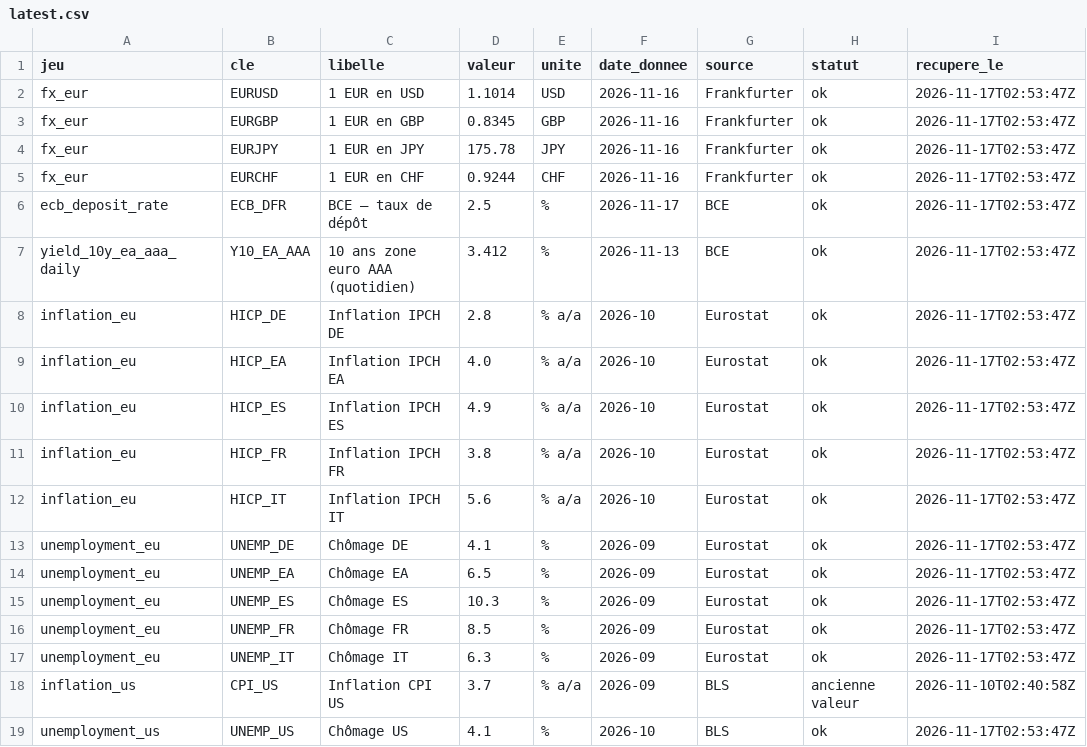
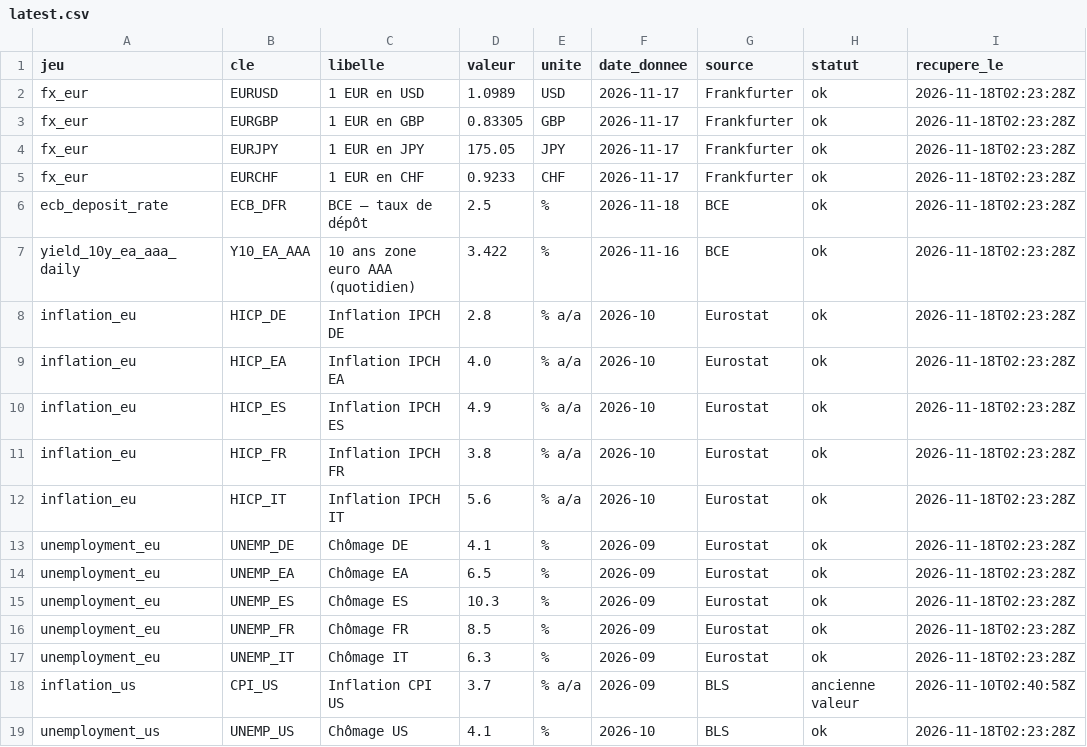
Before and after one commit to clementbada/portfolio-data, a CSV file: data/latest.csv, drawn as a sheet.

```diff
--- a/data/latest.csv
+++ b/data/latest.csv
@@ -1,19 +1,19 @@
 jeu,cle,libelle,valeur,unite,date_donnee,source,statut,recupere_le
-fx_eur,EURUSD,1 EUR en USD,1.1014,USD,2026-11-16,Frankfurter,ok,2026-11-17T02:53:47Z
-fx_eur,EURGBP,1 EUR en GBP,0.8345,GBP,2026-11-16,Frankfurter,ok,2026-11-17T02:53:47Z
-fx_eur,EURJPY,1 EUR en JPY,175.78,JPY,2026-11-16,Frankfurter,ok,2026-11-17T02:53:47Z
-fx_eur,EURCHF,1 EUR en CHF,0.9244,CHF,2026-11-16,Frankfurter,ok,2026-11-17T02:53:47Z
-ecb_deposit_rate,ECB_DFR,BCE — taux de dépôt,2.5,%,2026-11-17,BCE,ok,2026-11-17T02:53:47Z
-yield_10y_ea_aaa_daily,Y10_EA_AAA,10 ans zone euro AAA (quotidien),3.412,%,2026-11-13,BCE,ok,2026-11-17T02:53:47Z
-inflation_eu,HICP_DE,Inflation IPCH DE,2.8,% a/a,2026-10,Eurostat,ok,2026-11-17T02:53:47Z
-inflation_eu,HICP_EA,Inflation IPCH EA,4.0,% a/a,2026-10,Eurostat,ok,2026-11-17T02:53:47Z
-inflation_eu,HICP_ES,Inflation IPCH ES,4.9,% a/a,2026-10,Eurostat,ok,2026-11-17T02:53:47Z
-inflation_eu,HICP_FR,Inflation IPCH FR,3.8,% a/a,2026-10,Eurostat,ok,2026-11-17T02:53:47Z
-inflation_eu,HICP_IT,Inflation IPCH IT,5.6,% a/a,2026-10,Eurostat,ok,2026-11-17T02:53:47Z
-unemployment_eu,UNEMP_DE,Chômage DE,4.1,%,2026-09,Eurostat,ok,2026-11-17T02:53:47Z
-unemployment_eu,UNEMP_EA,Chômage EA,6.5,%,2026-09,Eurostat,ok,2026-11-17T02:53:47Z
-unemployment_eu,UNEMP_ES,Chômage ES,10.3,%,2026-09,Eurostat,ok,2026-11-17T02:53:47Z
-unemployment_eu,UNEMP_FR,Chômage FR,8.5,%,2026-09,Eurostat,ok,2026-11-17T02:53:47Z
-unemployment_eu,UNEMP_IT,Chômage IT,6.3,%,2026-09,Eurostat,ok,2026-11-17T02:53:47Z
+fx_eur,EURUSD,1 EUR en USD,1.0989,USD,2026-11-17,Frankfurter,ok,2026-11-18T02:23:28Z
+fx_eur,EURGBP,1 EUR en GBP,0.83305,GBP,2026-11-17,Frankfurter,ok,2026-11-18T02:23:28Z
+fx_eur,EURJPY,1 EUR en JPY,175.05,JPY,2026-11-17,Frankfurter,ok,2026-11-18T02:23:28Z
+fx_eur,EURCHF,1 EUR en CHF,0.9233,CHF,2026-11-17,Frankfurter,ok,2026-11-18T02:23:28Z
+ecb_deposit_rate,ECB_DFR,BCE — taux de dépôt,2.5,%,2026-11-18,BCE,ok,2026-11-18T02:23:28Z
+yield_10y_ea_aaa_daily,Y10_EA_AAA,10 ans zone euro AAA (quotidien),3.422,%,2026-11-16,BCE,ok,2026-11-18T02:23:28Z
+inflation_eu,HICP_DE,Inflation IPCH DE,2.8,% a/a,2026-10,Eurostat,ok,2026-11-18T02:23:28Z
+inflation_eu,HICP_EA,Inflation IPCH EA,4.0,% a/a,2026-10,Eurostat,ok,2026-11-18T02:23:28Z
+inflation_eu,HICP_ES,Inflation IPCH ES,4.9,% a/a,2026-10,Eurostat,ok,2026-11-18T02:23:28Z
+inflation_eu,HICP_FR,Inflation IPCH FR,3.8,% a/a,2026-10,Eurostat,ok,2026-11-18T02:23:28Z
+inflation_eu,HICP_IT,Inflation IPCH IT,5.6,% a/a,2026-10,Eurostat,ok,2026-11-18T02:23:28Z
+unemployment_eu,UNEMP_DE,Chômage DE,4.1,%,2026-09,Eurostat,ok,2026-11-18T02:23:28Z
+unemployment_eu,UNEMP_EA,Chômage EA,6.5,%,2026-09,Eurostat,ok,2026-11-18T02:23:28Z
+unemployment_eu,UNEMP_ES,Chômage ES,10.3,%,2026-09,Eurostat,ok,2026-11-18T02:23:28Z
+unemployment_eu,UNEMP_FR,Chômage FR,8.5,%,2026-09,Eurostat,ok,2026-11-18T02:23:28Z
+unemployment_eu,UNEMP_IT,Chômage IT,6.3,%,2026-09,Eurostat,ok,2026-11-18T02:23:28Z
 inflation_us,CPI_US,Inflation CPI US,3.7,% a/a,2026-09,BLS,ancienne valeur,2026-11-10T02:40:58Z
-unemployment_us,UNEMP_US,Chômage US,4.1,%,2026-10,BLS,ok,2026-11-17T02:53:47Z
+unemployment_us,UNEMP_US,Chômage US,4.1,%,2026-10,BLS,ok,2026-11-18T02:23:28Z
```
Also changed, not shown: 2 other files.
